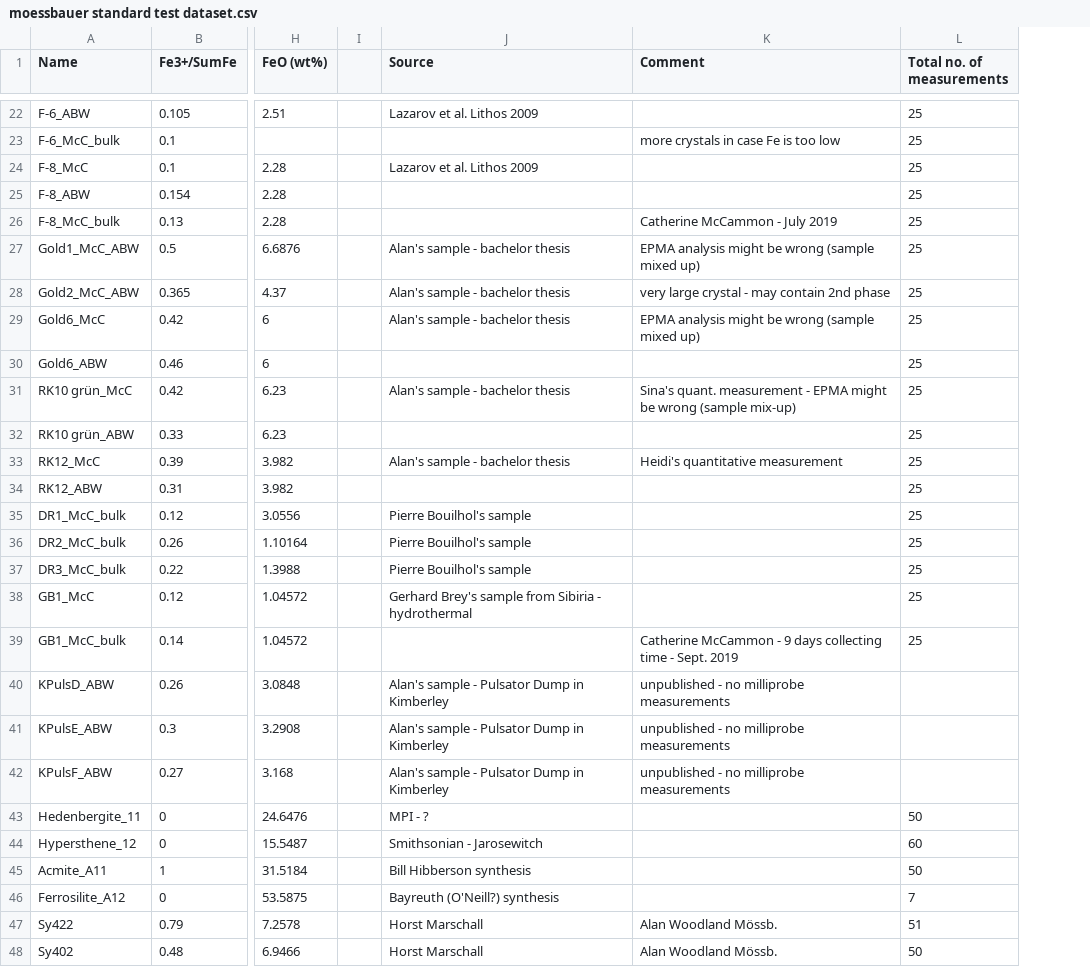
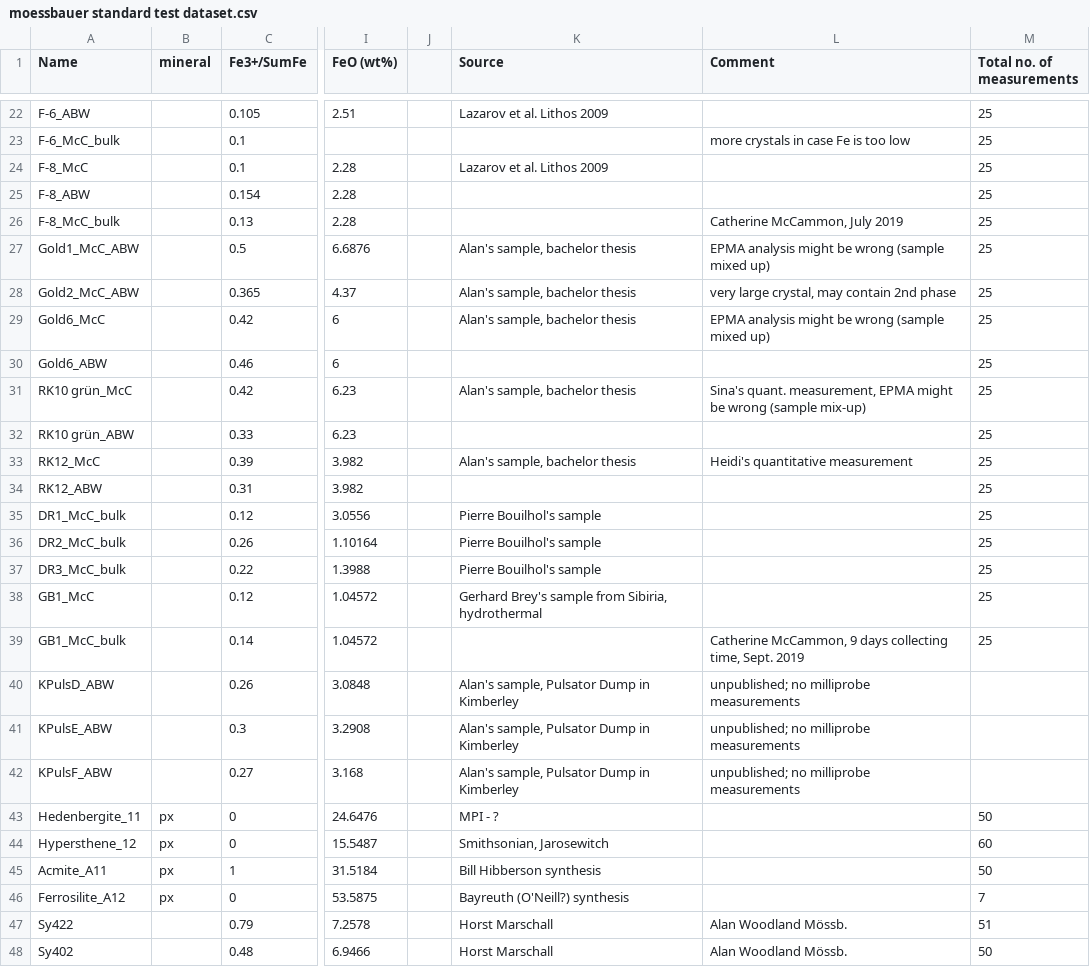
Before and after one commit to Hezel2000/flank_method, a CSV file: data/test data/moessbauer standard test dataset.csv, drawn as a sheet; only a part is shown, gaps mark what is left out; removed rows and columns are numbered as before the commit, all else as after; the diff covers the shown part only; the diff names each change by its address in the sheet, - before the commit and + after, or states it on an @@ line.

```diff
--- a/data/test data/moessbauer standard test dataset.csv
+++ b/data/test data/moessbauer standard test dataset.csv
+column B (mineral), rows 43-46: all px
-column I, empty
+column J, empty
-L26 (Comment): Catherine McCammon - July 2019
+L26 (Comment): Catherine McCammon, July 2019
-K27:K29 (Source): Alan's sample - bachelor thesis
+K27:K29 (Source): Alan's sample, bachelor thesis
-L28 (Comment): very large crystal - may contain 2nd phase
+L28 (Comment): very large crystal, may contain 2nd phase
-K31 (Source): Alan's sample - bachelor thesis
+K31 (Source): Alan's sample, bachelor thesis
-L31 (Comment): Sina's quant. measurement - EPMA might…
+L31 (Comment): Sina's quant. measurement, EPMA might…
-K33 (Source): Alan's sample - bachelor thesis
+K33 (Source): Alan's sample, bachelor thesis
-K38 (Source): …sample from Sibiria - hydrothermal
+K38 (Source): …sample from Sibiria, hydrothermal
-L39 (Comment): Catherine McCammon - 9 days collecting time - Sept. 2019
+L39 (Comment): Catherine McCammon, 9 days collecting time, Sept. 2019
-K40:K42 (Source): Alan's sample - Pulsator Dump in Kimberley
+K40:K42 (Source): Alan's sample, Pulsator Dump in Kimberley
-L40:L42 (Comment): unpublished - no milliprobe measurements
+L40:L42 (Comment): unpublished; no milliprobe measurements
-K44 (Source): Smithsonian - Jarosewitch
+K44 (Source): Smithsonian, Jarosewitch
```
Also changed, not shown: 1 added row and 6 edited cells elsewhere in this file.
